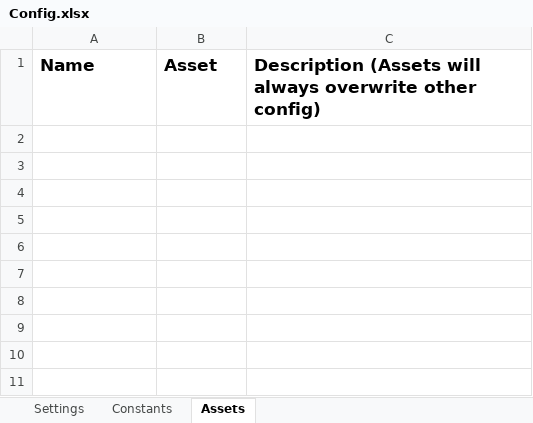
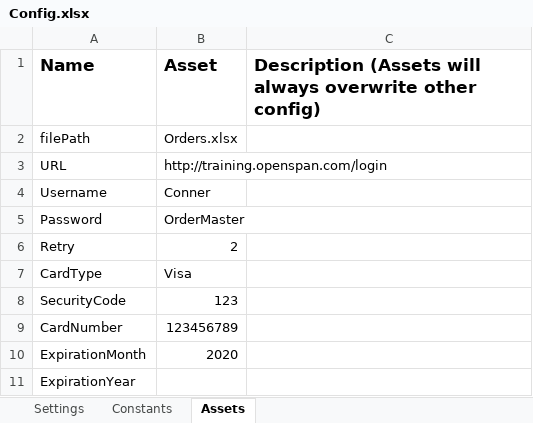
Before and after one commit to 1811-nov27-net/Belt-Knight-Liner-Rouse-Project3, an Excel workbook: REFramework Template/Data/Config.xlsx, sheet Assets, drawn as a sheet; values as stored, in another font and other column widths than the file's, no borders; charts and pictures not drawn; the diff names each change by its address in the sheet, - before the commit and + after, or states it on an @@ line.

Commit message:
fixed config

```diff
--- a/REFramework Template/Data/Config.xlsx (sheet Assets)
+++ b/REFramework Template/Data/Config.xlsx (sheet Assets)
+row 2: filePath | Orders.xlsx
+row 3: URL | http://training.openspan.com/login
+row 4: Username | Conner
+row 5: Password | OrderMaster
+row 6: Retry | 2
+row 7: CardType | Visa
+row 8: SecurityCode | 123
+row 9: CardNumber | 123456789
+row 10: ExpirationMonth | 2020
+row 11: ExpirationYear
```
Also changed, not shown: charts or pictures.
